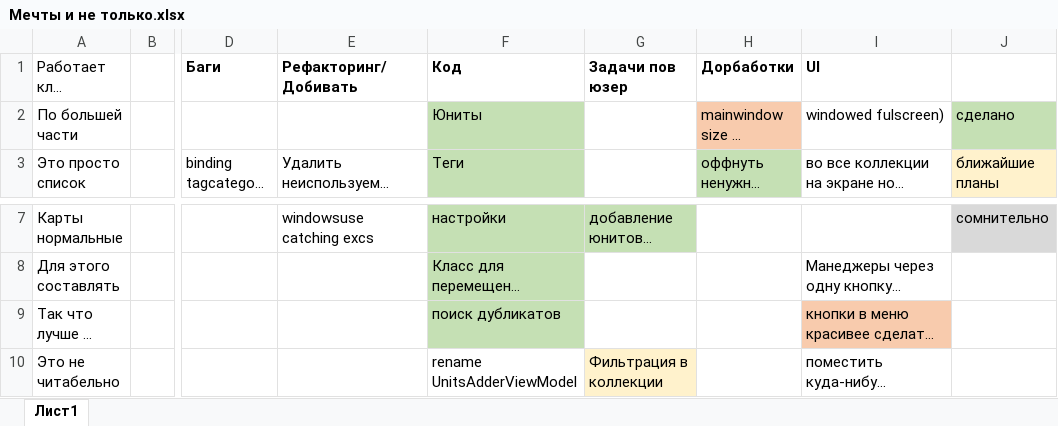
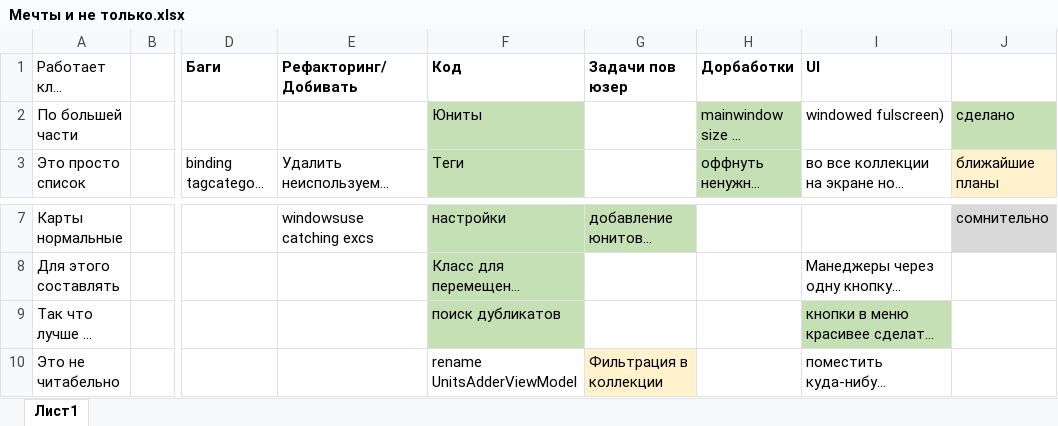
Before and after one commit to MaKeMaK-lee/Makman, an Excel workbook: Мечты и не только.xlsx, sheet Лист1, drawn as a sheet; only a part is shown, gaps mark what is left out; long unchanged cells end in …; values as stored, in another font and other column widths than the file's, no borders; the diff names each change by its address in the sheet, - before the commit and + after, or states it on an @@ line.

Commit message:
Размеры главного окна теперь привязаны к настройкам

```diff
--- a/Мечты и не только.xlsx (sheet Лист1)
+++ b/Мечты и не только.xlsx (sheet Лист1)
-H2 fill: #F8CBAD
+H2 fill: #C5E0B4
-I9 fill: #F8CBAD
+I9 fill: #C5E0B4
```
